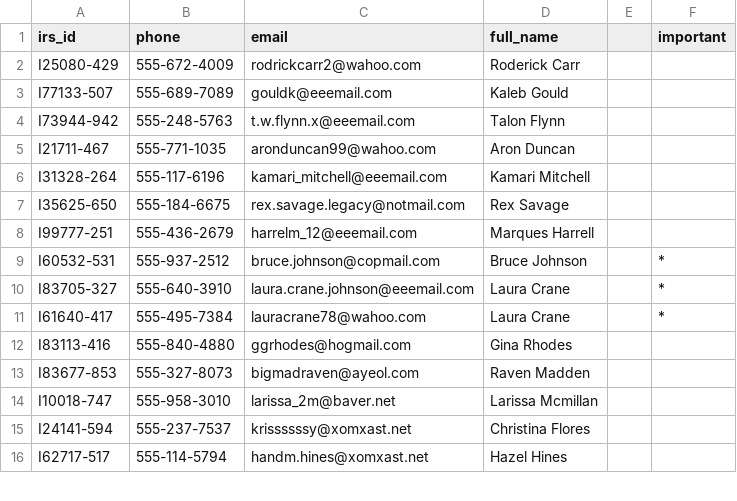
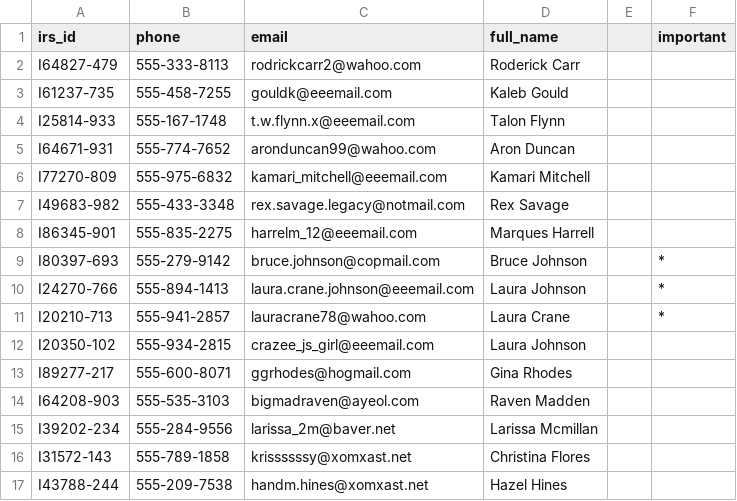
Before and after one commit to robo-barbie/seekL, a TSV file: game/tables/seekL Tables - irs.contacts.tsv, drawn as a sheet; only a part is shown; the diff covers the shown part only.

```diff
--- a/game/tables/seekL Tables - irs.contacts.tsv
+++ b/game/tables/seekL Tables - irs.contacts.tsv
@@ -1,16 +1,17 @@
 irs_id	phone	email	full_name		important
-I25080-429	555-672-4009	rodrickcarr2@wahoo.com	Roderick Carr		
-I77133-507	555-689-7089	gouldk@eeemail.com	Kaleb Gould		
-I73944-942	555-248-5763	t.w.flynn.x@eeemail.com	Talon Flynn		
-I21711-467	555-771-1035	aronduncan99@wahoo.com	Aron Duncan		
-I31328-264	555-117-6196	kamari_mitchell@eeemail.com	Kamari Mitchell		
-I35625-650	555-184-6675	rex.savage.legacy@notmail.com	Rex Savage		
-I99777-251	555-436-2679	harrelm_12@eeemail.com	Marques Harrell		
-I60532-531	555-937-2512	bruce.johnson@copmail.com	Bruce Johnson		*
-I83705-327	555-640-3910	laura.crane.johnson@eeemail.com	Laura Crane		*
-I61640-417	555-495-7384	lauracrane78@wahoo.com	Laura Crane		*
-I83113-416	555-840-4880	ggrhodes@hogmail.com	Gina Rhodes		
-I83677-853	555-327-8073	bigmadraven@ayeol.com	Raven Madden		
-I10018-747	555-958-3010	larissa_2m@baver.net	Larissa Mcmillan		
-I24141-594	555-237-7537	krissssssy@xomxast.net	Christina Flores		
-I62717-517	555-114-5794	handm.hines@xomxast.net	Hazel Hines		
+I64827-479	555-333-8113	rodrickcarr2@wahoo.com	Roderick Carr		
+I61237-735	555-458-7255	gouldk@eeemail.com	Kaleb Gould		
+I25814-933	555-167-1748	t.w.flynn.x@eeemail.com	Talon Flynn		
+I64671-931	555-774-7652	aronduncan99@wahoo.com	Aron Duncan		
+I77270-809	555-975-6832	kamari_mitchell@eeemail.com	Kamari Mitchell		
+I49683-982	555-433-3348	rex.savage.legacy@notmail.com	Rex Savage		
+I86345-901	555-835-2275	harrelm_12@eeemail.com	Marques Harrell		
+I80397-693	555-279-9142	bruce.johnson@copmail.com	Bruce Johnson		*
+I24270-766	555-894-1413	laura.crane.johnson@eeemail.com	Laura Johnson		*
+I20210-713	555-941-2857	lauracrane78@wahoo.com	Laura Crane		*
+I20350-102	555-934-2815	crazee_js_girl@eeemail.com	Laura Johnson		
+I89277-217	555-600-8071	ggrhodes@hogmail.com	Gina Rhodes		
+I64208-903	555-535-3103	bigmadraven@ayeol.com	Raven Madden		
+I39202-234	555-284-9556	larissa_2m@baver.net	Larissa Mcmillan		
+I31572-143	555-789-1858	krissssssy@xomxast.net	Christina Flores		
+I43788-244	555-209-7538	handm.hines@xomxast.net	Hazel Hines		
```
Also changed, not shown: 94 edited cells elsewhere in this file, game/tables/seekL Tables - azgov.marriage.tsv, game/tables/seekL Tables - godaddy.secretsmooch_users.tsv, 10 other files.
